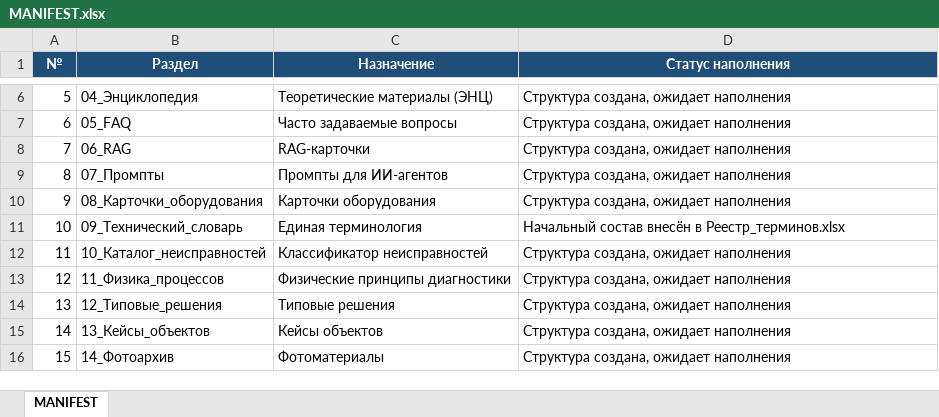
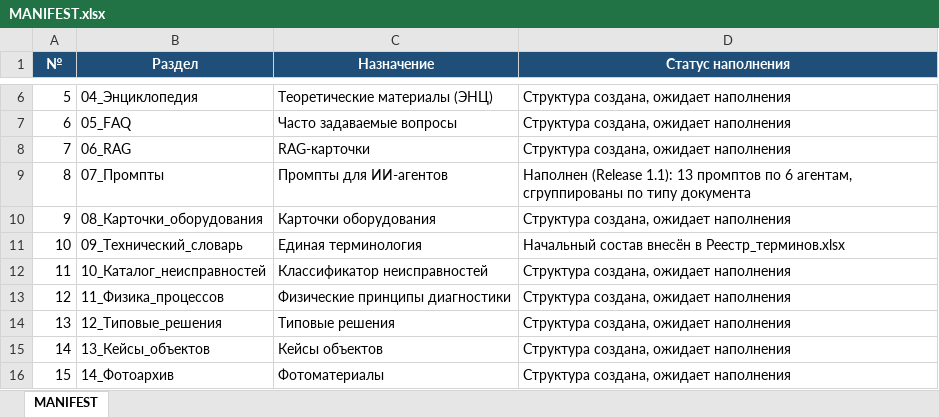
Before and after one commit to andrey52bs-dotcom/KnowledgeFactory_-_Foundation_v1.0, an Excel workbook: 00_Проект/MANIFEST.xlsx, sheet MANIFEST, drawn as a sheet; only a part is shown, gaps mark what is left out; values as stored, in another font and other column widths than the file's, no borders; charts and pictures not drawn; the diff names each change by its address in the sheet, - before the commit and + after, or states it on an @@ line.

```diff
--- a/00_Проект/MANIFEST.xlsx (sheet MANIFEST)
+++ b/00_Проект/MANIFEST.xlsx (sheet MANIFEST)
-D9 (Статус наполнения): Структура создана, ожидает наполнения
+D9 (Статус наполнения): Наполнен (Release 1.1): 13 промптов по 6 агентам, сгруппированы по типу документа
```
Also changed, not shown: 00_Проект/02_Реестр/Реестр_документов.xlsx, 15 other files.
